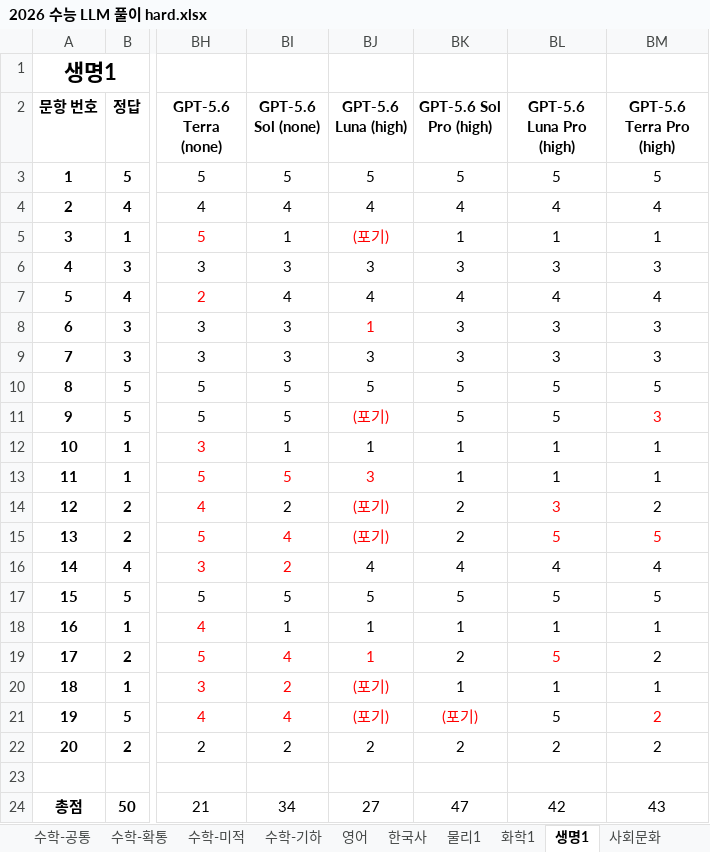
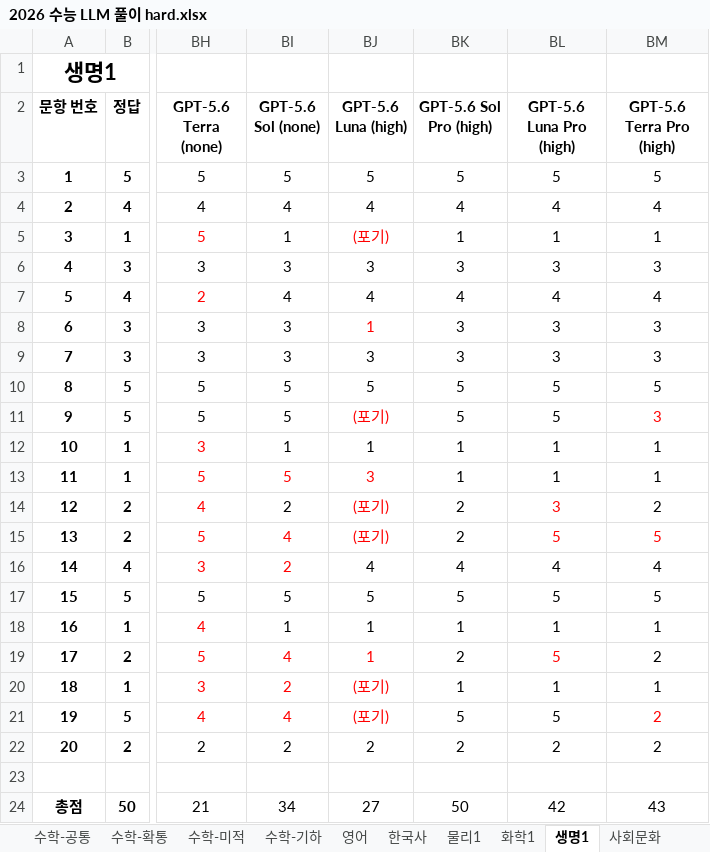
Before and after one commit to hehee9/2026-CSAT, an Excel workbook: 2026 수능 LLM 풀이 hard.xlsx, sheet 생명1, drawn as a sheet; only a part is shown, gaps mark what is left out; values as stored, in another font and other column widths than the file's, no borders; the diff names each change by its address in the sheet, - before the commit and + after, or states it on an @@ line.

```diff
--- a/2026 수능 LLM 풀이 hard.xlsx (sheet 생명1)
+++ b/2026 수능 LLM 풀이 hard.xlsx (sheet 생명1)
-BK21 (GPT-5.6 Sol Pro (high)): (포기)
+BK21 (GPT-5.6 Sol Pro (high)): 5
-BK21 text colour: #FF0000
+BK21 text colour: black
-BK24 (GPT-5.6 Sol Pro (high)): 47
+BK24 (GPT-5.6 Sol Pro (high)): 50
```
Also changed, not shown: 6 other files.
